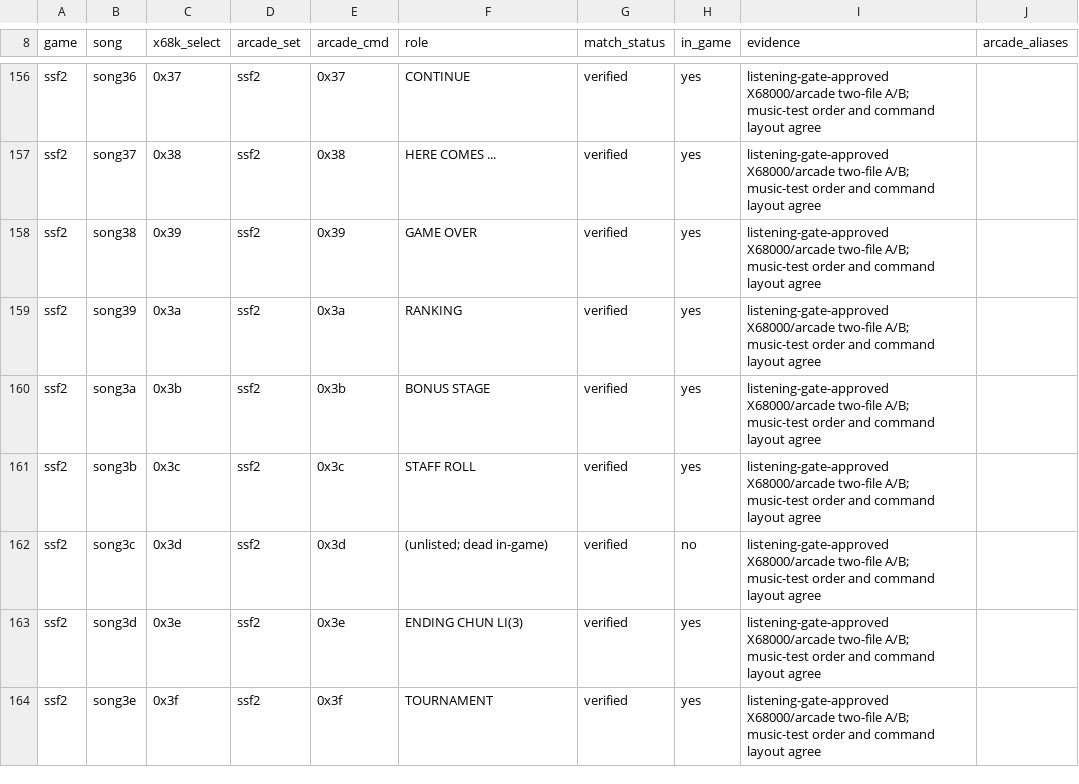
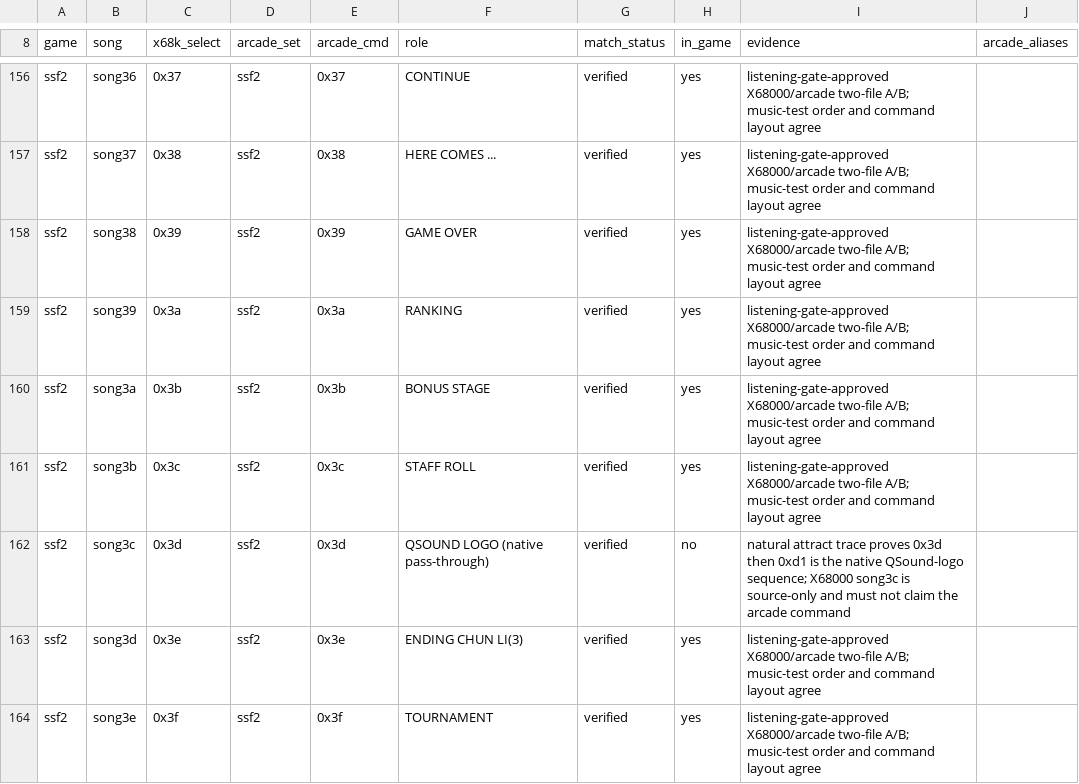
Before and after one commit to strygo/arcade-patches, a TSV file: data/cpsplus/manifests/x68k_midi_arcade_map.tsv, drawn as a sheet; only a part is shown, gaps mark what is left out.

```diff
--- a/data/cpsplus/manifests/x68k_midi_arcade_map.tsv
+++ b/data/cpsplus/manifests/x68k_midi_arcade_map.tsv
@@ -161,3 +161,3 @@ ssf2	song3a	0x3b	ssf2	0x3b	BONUS STAGE	verified	yes	listening-gate-approved X680
 ssf2	song3b	0x3c	ssf2	0x3c	STAFF ROLL	verified	yes	listening-gate-approved X68000/arcade two-file A/B; music-test order and command layout agree
-ssf2	song3c	0x3d	ssf2	0x3d	(unlisted; dead in-game)	verified	no	listening-gate-approved X68000/arcade two-file A/B; music-test order and command layout agree
+ssf2	song3c	0x3d	ssf2	0x3d	QSOUND LOGO (native pass-through)	verified	no	natural attract trace proves 0x3d then 0xd1 is the native QSound-logo sequence; X68000 song3c is source-only and must not claim the arcade command
 ssf2	song3d	0x3e	ssf2	0x3e	ENDING CHUN LI(3)	verified	yes	listening-gate-approved X68000/arcade two-file A/B; music-test order and command layout agree
```
Also changed, not shown: data/cpsplus/manifests/hsf2_bgm_command_map.tsv, data/cpsplus/manifests/ssf2_arrange_trigger_map.tsv, 49 other files.
